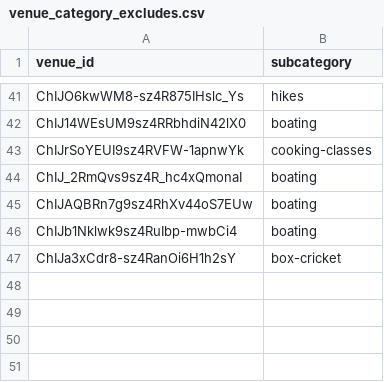
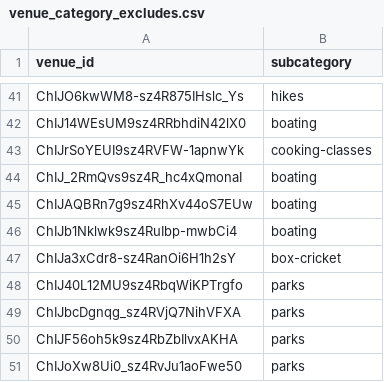
Before and after one commit to hassanraza04/niklo, a CSV file: pipeline/transform/seeds/venue_category_excludes.csv, drawn as a sheet; only a part is shown, gaps mark what is left out.

Commit message:
drop punjab road, benazir waterfalls, punjab colony ground and t-court from parks

```diff
--- a/pipeline/transform/seeds/venue_category_excludes.csv
+++ b/pipeline/transform/seeds/venue_category_excludes.csv
@@ -47 +47,5 @@ ChIJb1Nklwk9sz4RuIbp-mwbCi4,boating
 ChIJa3xCdr8-sz4RanOi6H1h2sY,box-cricket
+ChIJ40L12MU9sz4RbqWiKPTrgfo,parks
+ChIJbcDgnqg_sz4RVjQ7NihVFXA,parks
+ChIJF56oh5k9sz4RbZbIlvxAKHA,parks
+ChIJoXw8Ui0_sz4RvJu1aoFwe50,parks
```
Also changed, not shown: 3 other files.
